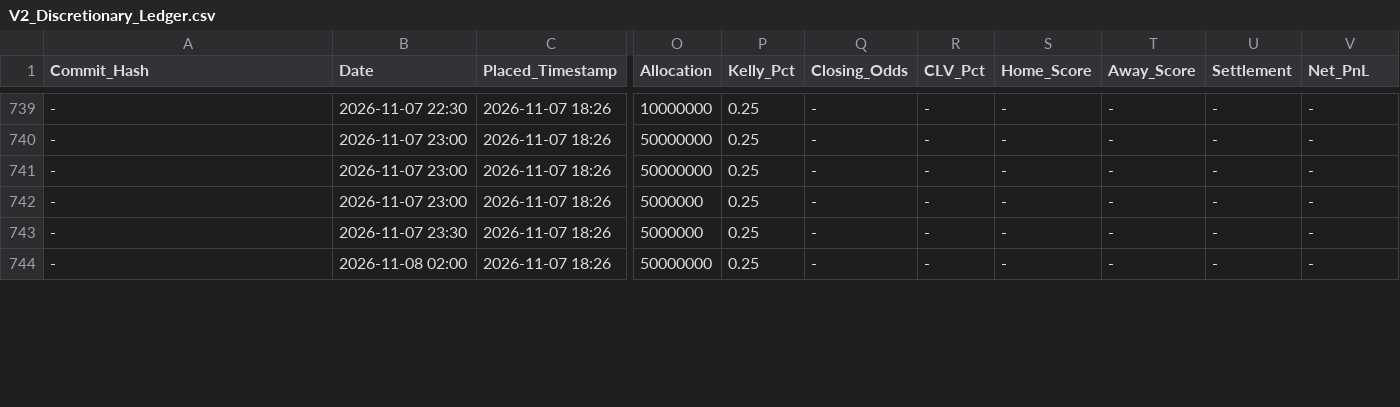
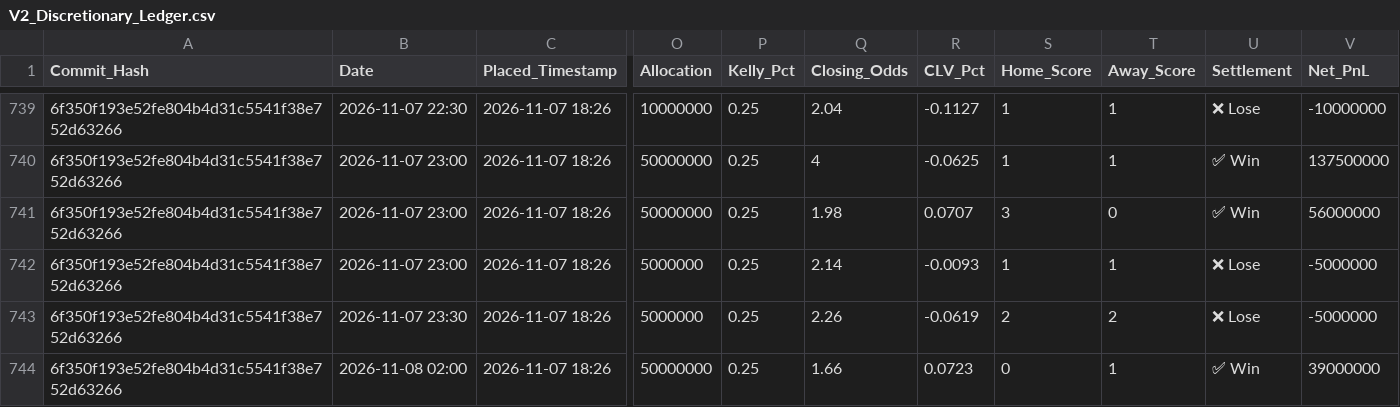
Before and after one commit to ethan-0625/MCO-Sports-Alpha-Research, a CSV file: V2_Discretionary_Ledger.csv, drawn as a sheet; only a part is shown, gaps mark what is left out; the diff covers the shown part only; the diff names each change by its address in the sheet, - before the commit and + after, or states it on an @@ line.

```diff
--- a/V2_Discretionary_Ledger.csv
+++ b/V2_Discretionary_Ledger.csv
-A739:A744 (Commit_Hash): -
+A739:A744 (Commit_Hash): 6f350f193e52fe804b4d31c5541f38e752d63266
-Q739 (Closing_Odds): -
+Q739 (Closing_Odds): 2.04
-R739 (CLV_Pct): -
+R739 (CLV_Pct): -0.1127
-S739:S740 (Home_Score): -
+S739:S740 (Home_Score): 1
-T739:T740 (Away_Score): -
+T739:T740 (Away_Score): 1
-U739 (Settlement): -
+U739 (Settlement): ❌ Lose
-V739 (Net_PnL): -
+V739 (Net_PnL): -10000000
-Q740 (Closing_Odds): -
+Q740 (Closing_Odds): 4
-R740 (CLV_Pct): -
+R740 (CLV_Pct): -0.0625
-U740:U741 (Settlement): -
+U740:U741 (Settlement): ✅ Win
-V740 (Net_PnL): -
+V740 (Net_PnL): 137500000
-Q741 (Closing_Odds): -
+Q741 (Closing_Odds): 1.98
-R741 (CLV_Pct): -
+R741 (CLV_Pct): 0.0707
-S741 (Home_Score): -
+S741 (Home_Score): 3
-T741 (Away_Score): -
+T741 (Away_Score): 0
-V741 (Net_PnL): -
+V741 (Net_PnL): 56000000
-Q742 (Closing_Odds): -
+Q742 (Closing_Odds): 2.14
-R742 (CLV_Pct): -
+R742 (CLV_Pct): -0.0093
-S742 (Home_Score): -
+S742 (Home_Score): 1
-T742 (Away_Score): -
+T742 (Away_Score): 1
-U742:U743 (Settlement): -
+U742:U743 (Settlement): ❌ Lose
-V742:V743 (Net_PnL): -
+V742:V743 (Net_PnL): -5000000
-Q743 (Closing_Odds): -
+Q743 (Closing_Odds): 2.26
-R743 (CLV_Pct): -
+R743 (CLV_Pct): -0.0619
-S743 (Home_Score): -
+S743 (Home_Score): 2
-T743 (Away_Score): -
+T743 (Away_Score): 2
-Q744 (Closing_Odds): -
+Q744 (Closing_Odds): 1.66
-R744 (CLV_Pct): -
+R744 (CLV_Pct): 0.0723
-S744 (Home_Score): -
+S744 (Home_Score): 0
-T744 (Away_Score): -
+T744 (Away_Score): 1
-U744 (Settlement): -
+U744 (Settlement): ✅ Win
-V744 (Net_PnL): -
+V744 (Net_PnL): 39000000
```
Also changed, not shown: 77 edited cells elsewhere in this file.
